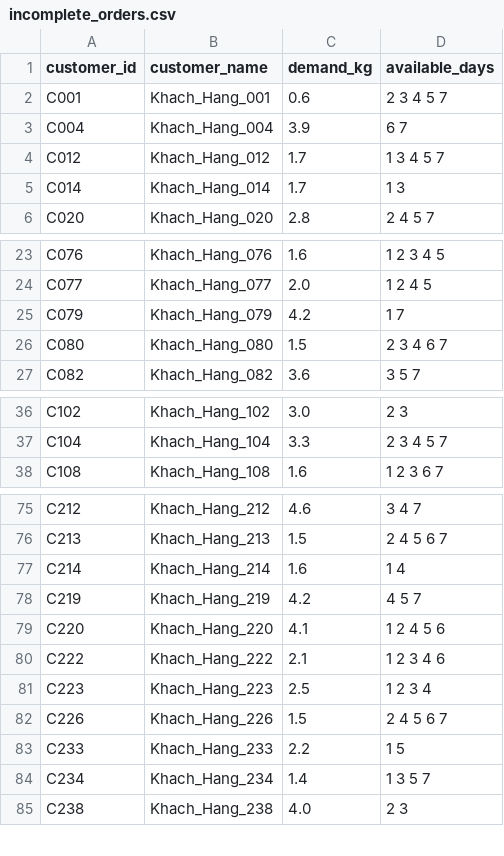
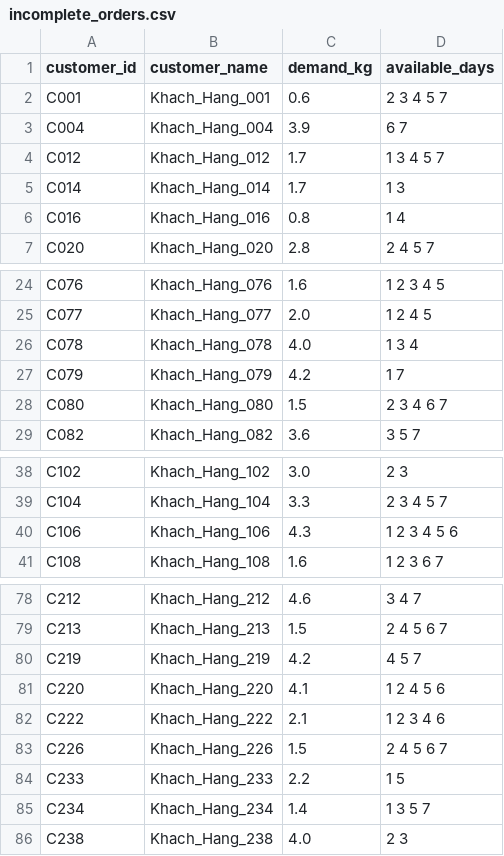
Before and after one commit to Kazuto4869/TMH_2026, a CSV file: results/schedules/cp_rolling/incomplete_orders.csv, drawn as a sheet; only a part is shown, gaps mark what is left out; removed rows and columns are numbered as before the commit, all else as after; the diff names each change by its address in the sheet, - before the commit and + after, or states it on an @@ line.

```diff
--- a/results/schedules/cp_rolling/incomplete_orders.csv
+++ b/results/schedules/cp_rolling/incomplete_orders.csv
+row 6: C016 | Khach_Hang_016 | 0.8 | 1 4
+row 26: C078 | Khach_Hang_078 | 4.0 | 1 3 4
+row 40: C106 | Khach_Hang_106 | 4.3 | 1 2 3 4 5 6
-row 77: C214 | Khach_Hang_214 | 1.6 | 1 4
-row 81: C223 | Khach_Hang_223 | 2.5 | 1 2 3 4
```
Also changed, not shown: results/schedules/cp_rolling/daily_schedule.csv, 6 other files.
